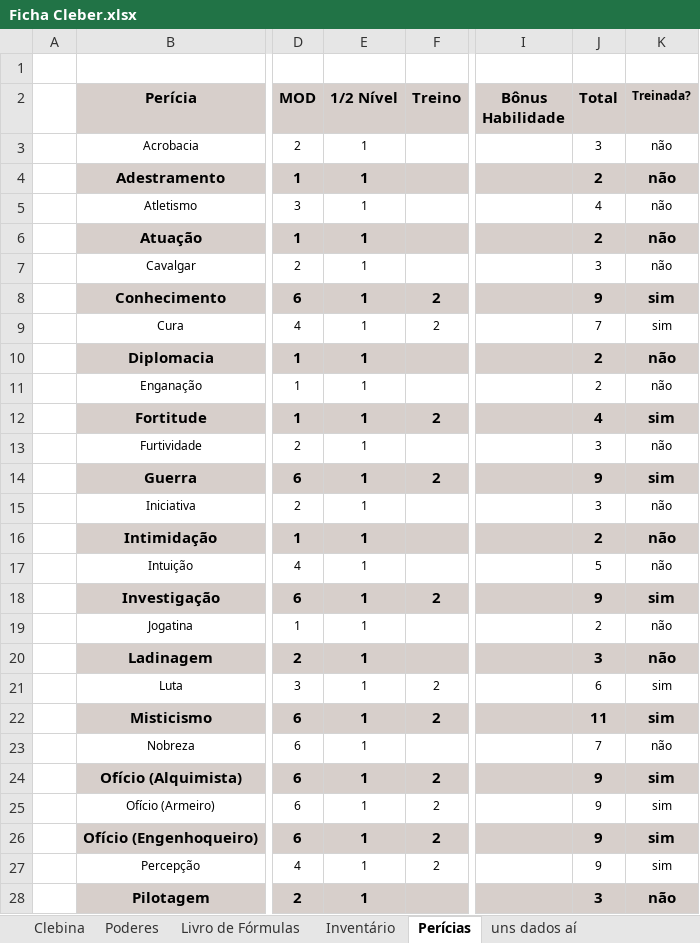
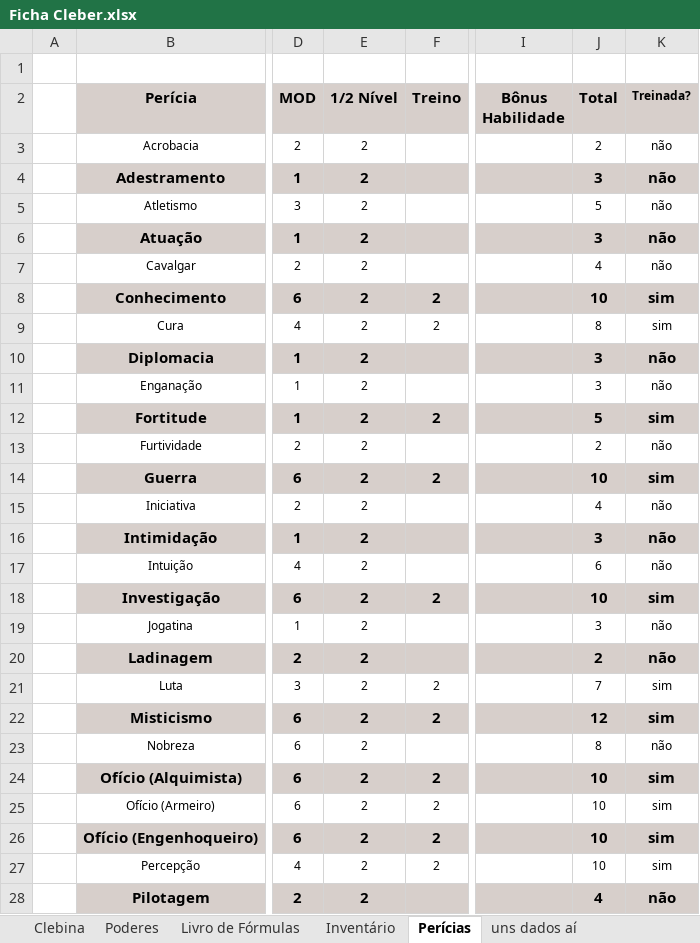
Before and after one commit to Dopanimekun/RPG, an Excel workbook: Fichas/Tormenta/Ficha Cleber.xlsx, sheet Perícias, drawn as a sheet; only a part is shown, gaps mark what is left out; values as stored, in another font and other column widths than the file's, no borders; table styles not drawn; the diff covers the shown part only; the diff names each change by its address in the sheet, - before the commit and + after, or states it on an @@ line.

```diff
--- a/Fichas/Tormenta/Ficha Cleber.xlsx (sheet Perícias)
+++ b/Fichas/Tormenta/Ficha Cleber.xlsx (sheet Perícias)
-E3:E28 (1/2 Nível): 1
+E3:E28 (1/2 Nível): 2
-J3 (Total): 3
+J3 (Total): 2
-J4 (Total): 2
+J4 (Total): 3
-J5 (Total): 4
+J5 (Total): 5
-J6 (Total): 2
+J6 (Total): 3
-J7 (Total): 3
+J7 (Total): 4
-J8 (Total): 9
+J8 (Total): 10
-J9 (Total): 7
+J9 (Total): 8
-J10:J11 (Total): 2
+J10:J11 (Total): 3
-J12 (Total): 4
+J12 (Total): 5
-J13 (Total): 3
+J13 (Total): 2
-J14 (Total): 9
+J14 (Total): 10
-J15 (Total): 3
+J15 (Total): 4
-J16 (Total): 2
+J16 (Total): 3
-J17 (Total): 5
+J17 (Total): 6
-J18 (Total): 9
+J18 (Total): 10
-J19 (Total): 2
+J19 (Total): 3
-J20 (Total): 3
+J20 (Total): 2
-J21 (Total): 6
+J21 (Total): 7
-J22 (Total): 11
+J22 (Total): 12
-J23 (Total): 7
+J23 (Total): 8
-J24:J27 (Total): 9
+J24:J27 (Total): 10
-J28 (Total): 3
+J28 (Total): 4
```
Also changed, not shown: 10 edited cells elsewhere in this sheet, sheet Inventário, sheet Clebina, sheet Poderes.
